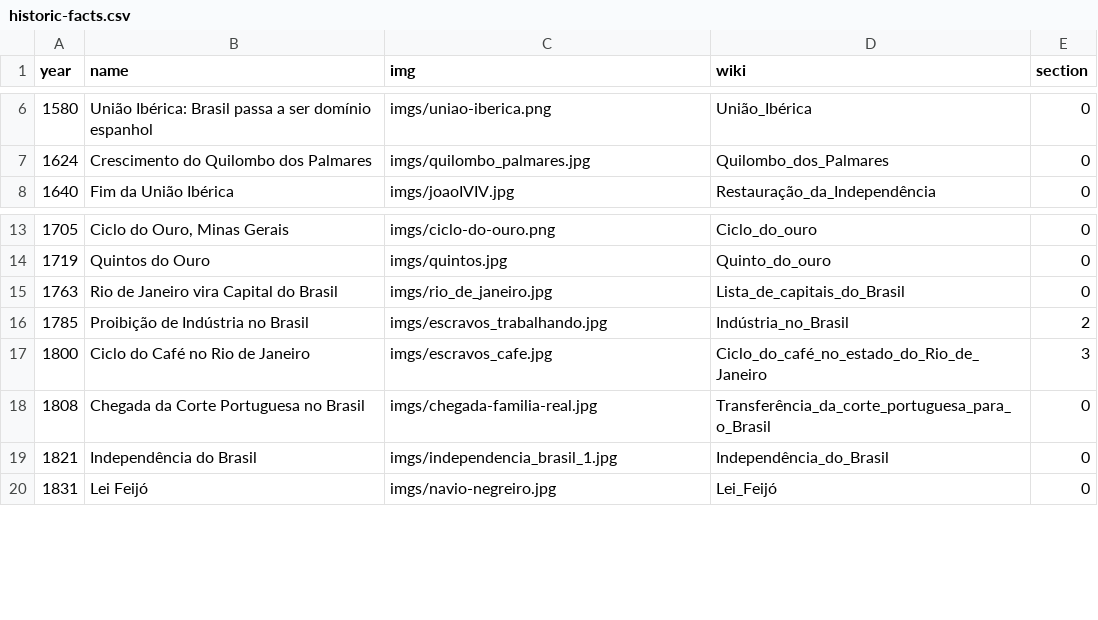
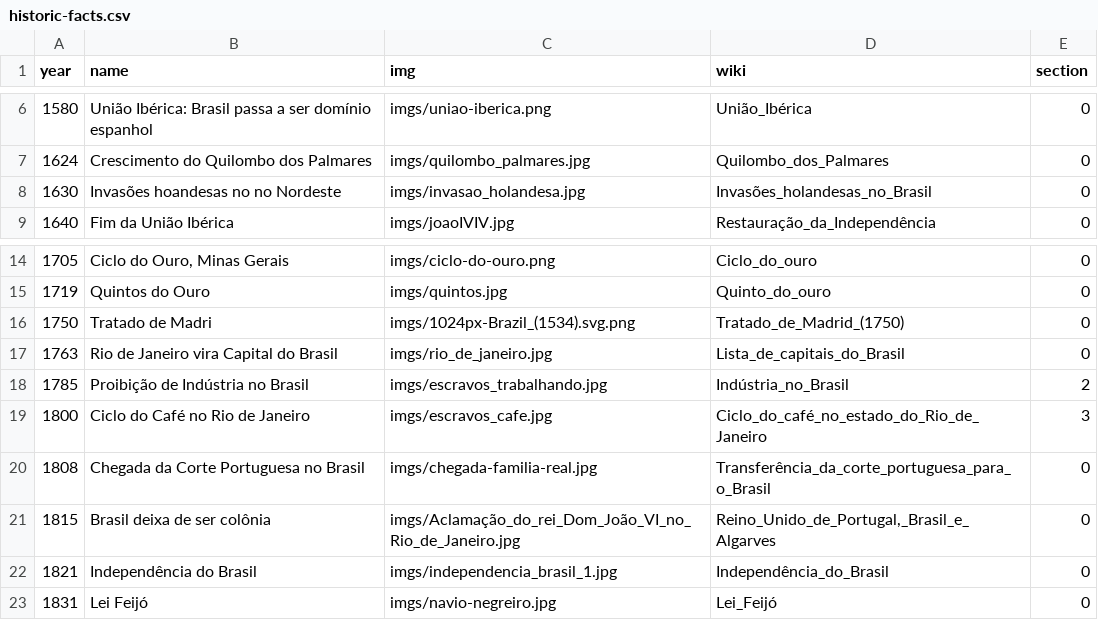
Before and after one commit to Coqueiro/slave-trade-timeline, a CSV file: data/historic-facts.csv, drawn as a sheet; only a part is shown, gaps mark what is left out.

Commit message:
add new historic facts

```diff
--- a/data/historic-facts.csv
+++ b/data/historic-facts.csv
@@ -7,2 +7,3 @@
 "1624","Crescimento do Quilombo dos Palmares","imgs/quilombo_palmares.jpg","Quilombo_dos_Palmares",0
+"1630","Invasões hoandesas no no Nordeste","imgs/invasao_holandesa.jpg","Invasões_holandesas_no_Brasil",0
 "1640","Fim da União Ibérica","imgs/joaoIVIV.jpg","Restauração_da_Independência",0
@@ -14,2 +15,3 @@
 "1719","Quintos do Ouro","imgs/quintos.jpg","Quinto_do_ouro",0
+"1750","Tratado de Madri","imgs/1024px-Brazil_(1534).svg.png","Tratado_de_Madrid_(1750)",0
 "1763","Rio de Janeiro vira Capital do Brasil","imgs/rio_de_janeiro.jpg","Lista_de_capitais_do_Brasil",0
@@ -18,2 +20,3 @@
 "1808","Chegada da Corte Portuguesa no Brasil","imgs/chegada-familia-real.jpg","Transferência_da_corte_portuguesa_para_o_Brasil",0
+"1815","Brasil deixa de ser colônia","imgs/Aclamação_do_rei_Dom_João_VI_no_Rio_de_Janeiro.jpg","Reino_Unido_de_Portugal,_Brasil_e_Algarves",0
 "1821","Independência do Brasil","imgs/independencia_brasil_1.jpg","Independência_do_Brasil",0
```
